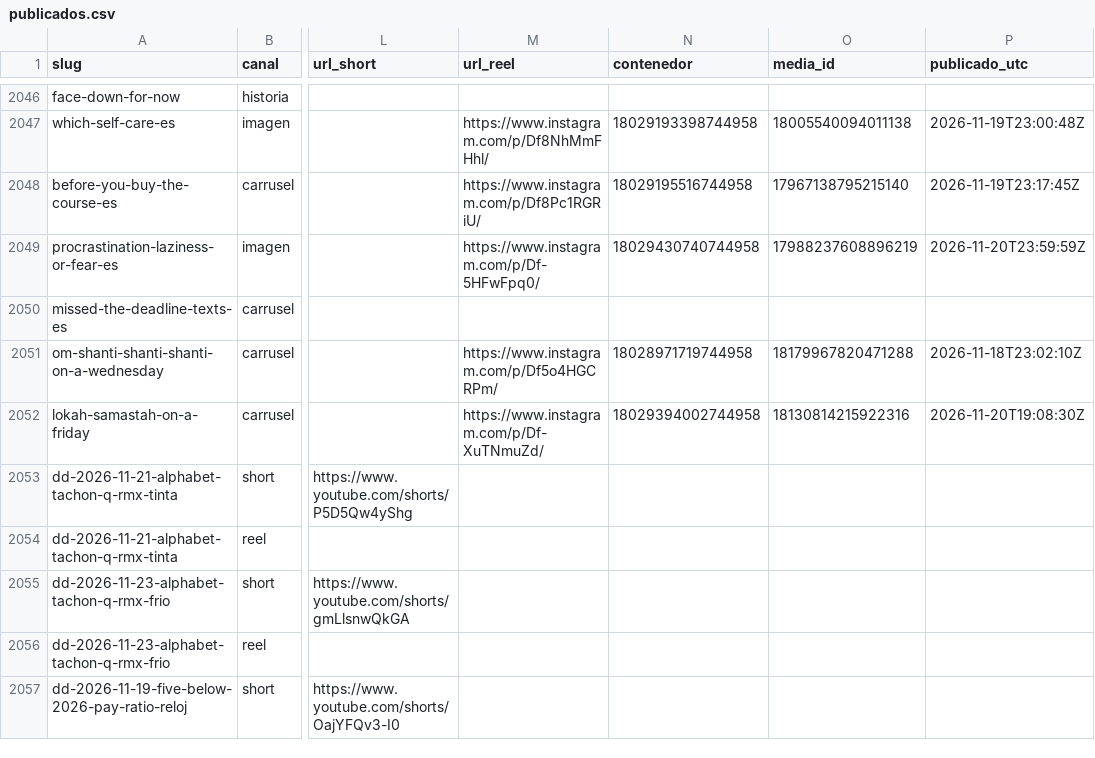
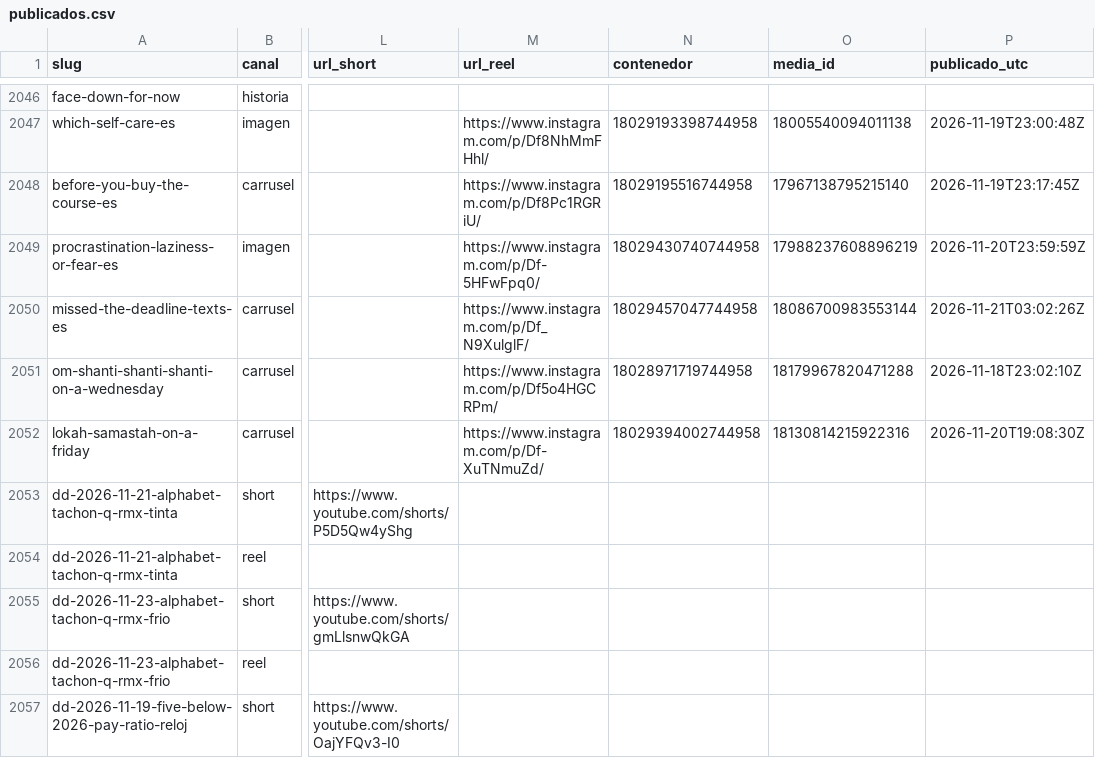
Before and after one commit to hardlypythonnmr/cpe-engine, a CSV file: earn/naos/motor/instagram/publicados.csv, drawn as a sheet; only a part is shown, gaps mark what is left out; the diff names each change by its address in the sheet, - before the commit and + after, or states it on an @@ line.

Commit message:
naos: Reel de missed-the-deadline-texts-es (naos-reel)

```diff
--- a/earn/naos/motor/instagram/publicados.csv
+++ b/earn/naos/motor/instagram/publicados.csv
-M2050 (url_reel): (empty)
+M2050 (url_reel): https://www.instagram.com/p/Df_N9XulglF/
-N2050 (contenedor): (empty)
+N2050 (contenedor): 18029457047744958
-O2050 (media_id): (empty)
+O2050 (media_id): 18086700983553144
-P2050 (publicado_utc): (empty)
+P2050 (publicado_utc): 2026-11-21T03:02:26Z
```
Also changed, not shown: 1 other file.
